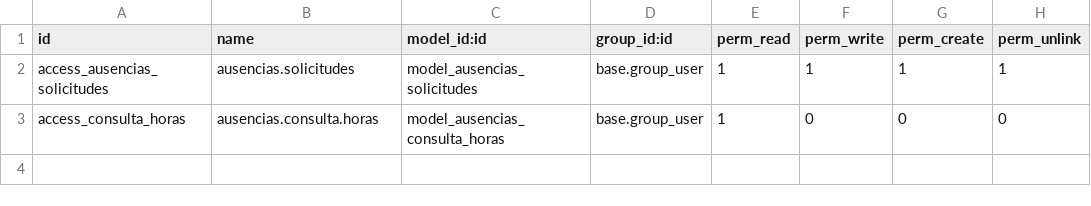
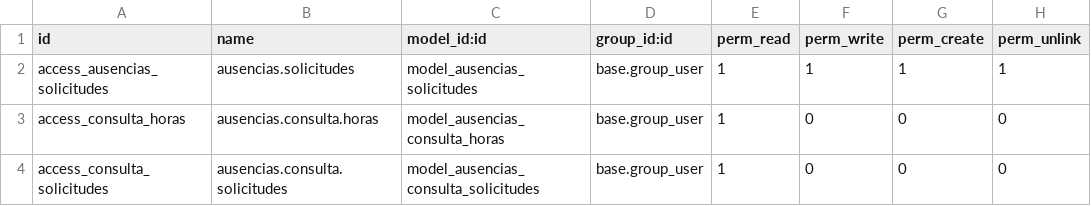
Before and after one commit to EndikaPM/odoo17-adaptacion, a CSV file: proyecto_odoo_adaptacion/odoo/custom/src/private/ausencias/security/ir.model.access.csv, drawn as a sheet.

```diff
--- a/proyecto_odoo_adaptacion/odoo/custom/src/private/ausencias/security/ir.model.access.csv
+++ b/proyecto_odoo_adaptacion/odoo/custom/src/private/ausencias/security/ir.model.access.csv
@@ -3 +3,2 @@ access_ausencias_solicitudes,ausencias.solicitudes,model_ausencias_solicitudes,b
 access_consulta_horas,ausencias.consulta.horas,model_ausencias_consulta_horas,base.group_user,1,0,0,0
+access_consulta_solicitudes,ausencias.consulta.solicitudes,model_ausencias_consulta_solicitudes,base.group_user,1,0,0,0
```
Also changed, not shown: 12 other files.
